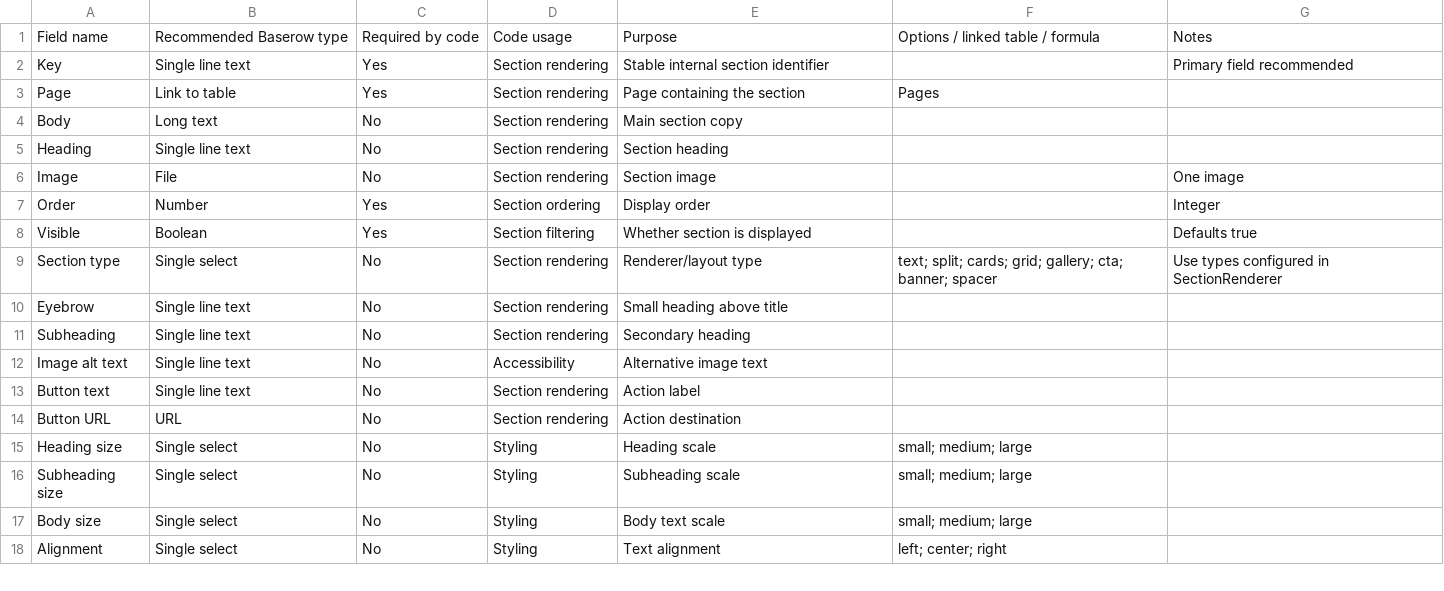
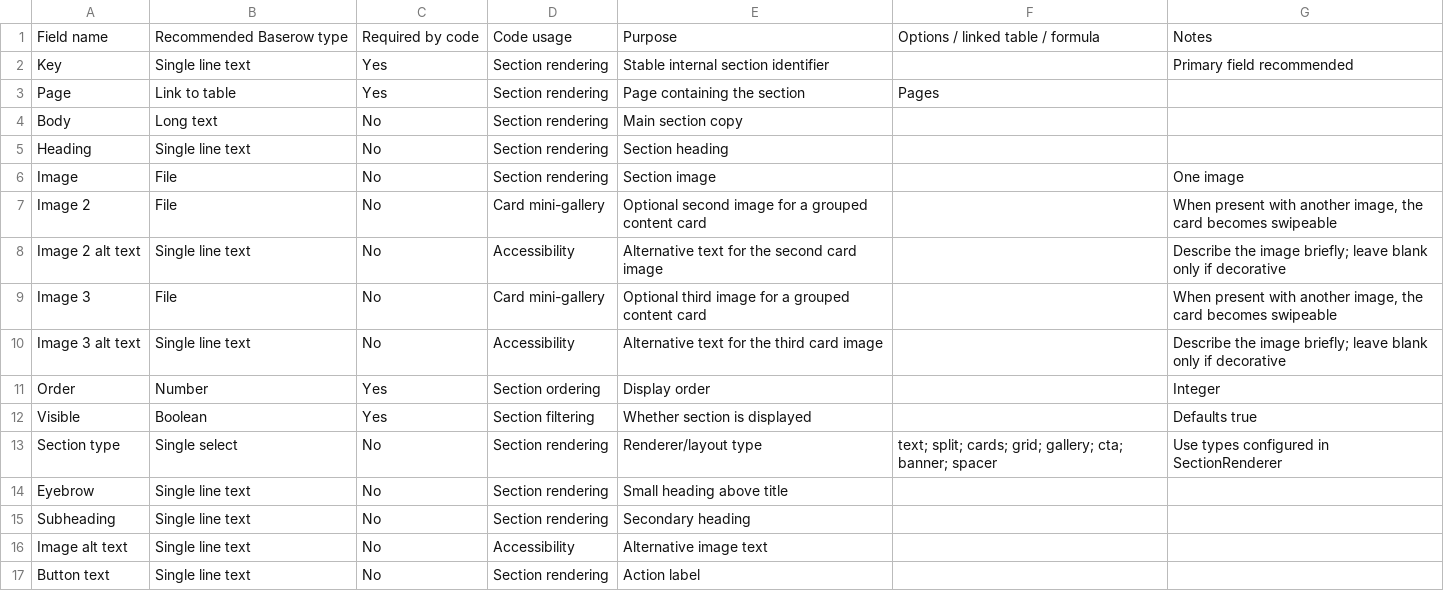
Before and after one commit to rootedcommons/rooted-commons, a CSV file: baserow-table-specification/03-sections-fields.csv, drawn as a sheet; only a part is shown; the shorter side is filled out with more unchanged rows; the diff names each change by its address in the sheet, - before the commit and + after, or states it on an @@ line.

```diff
--- a/baserow-table-specification/03-sections-fields.csv
+++ b/baserow-table-specification/03-sections-fields.csv
+row 7: Image 2 | File | No | Card mini-gallery | Optional second image for a grouped content card |  | When present with another image, the card becomes swipeable
+row 8: Image 2 alt text | Single line text | No | Accessibility | Alternative text for the second card image |  | Describe the image briefly; leave blank only if decorative
+row 9: Image 3 | File | No | Card mini-gallery | Optional third image for a grouped content card |  | When present with another image, the card becomes swipeable
+row 10: Image 3 alt text | Single line text | No | Accessibility | Alternative text for the third card image |  | Describe the image briefly; leave blank only if decorative
```
Also changed, not shown: baserow-imports/03-sections.csv, baserow-table-specification/00-all-coded-fields.csv, 7 other files.
